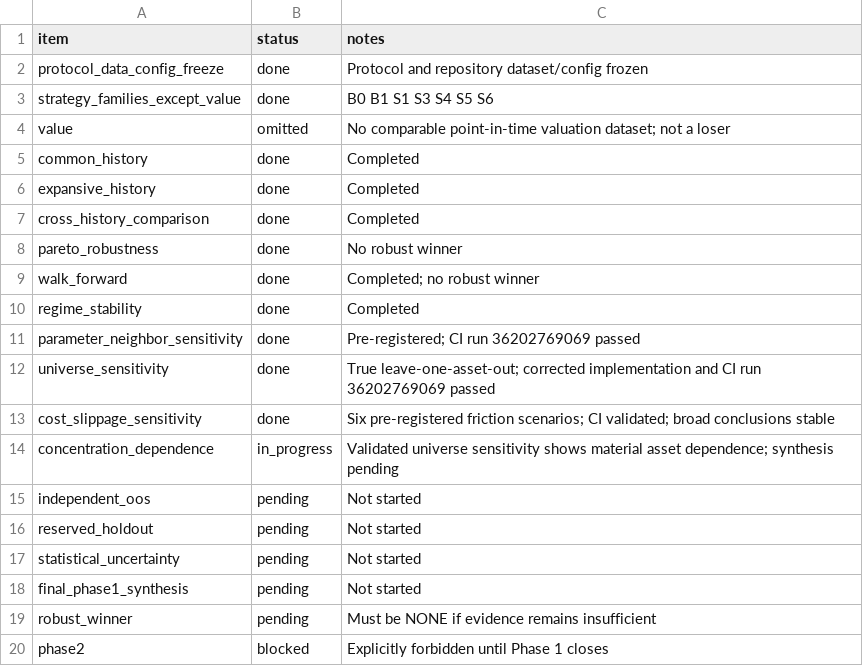
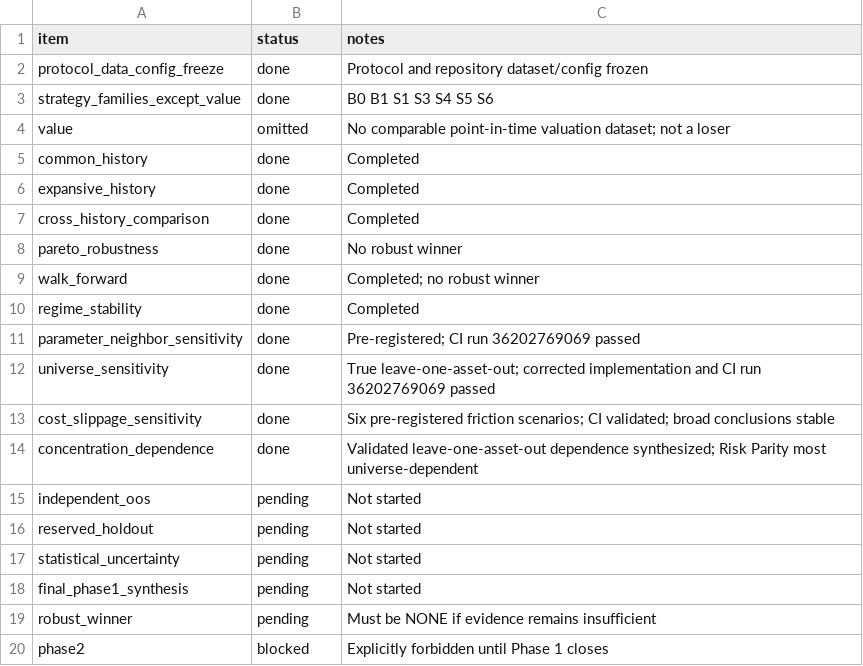
Before and after one commit to asotomayorb/portfolio-strategy-lab, a CSV file: docs/PHASE1_CHECKLIST.csv, drawn as a sheet.

Commit message:
Close concentration dependence synthesis; advance to OOS

```diff
--- a/docs/PHASE1_CHECKLIST.csv
+++ b/docs/PHASE1_CHECKLIST.csv
@@ -13,3 +13,3 @@ universe_sensitivity,done,True leave-one-asset-out; corrected implementation and
 cost_slippage_sensitivity,done,Six pre-registered friction scenarios; CI validated; broad conclusions stable
-concentration_dependence,in_progress,Validated universe sensitivity shows material asset dependence; synthesis pending
+concentration_dependence,done,Validated leave-one-asset-out dependence synthesized; Risk Parity most universe-dependent
 independent_oos,pending,Not started
```
